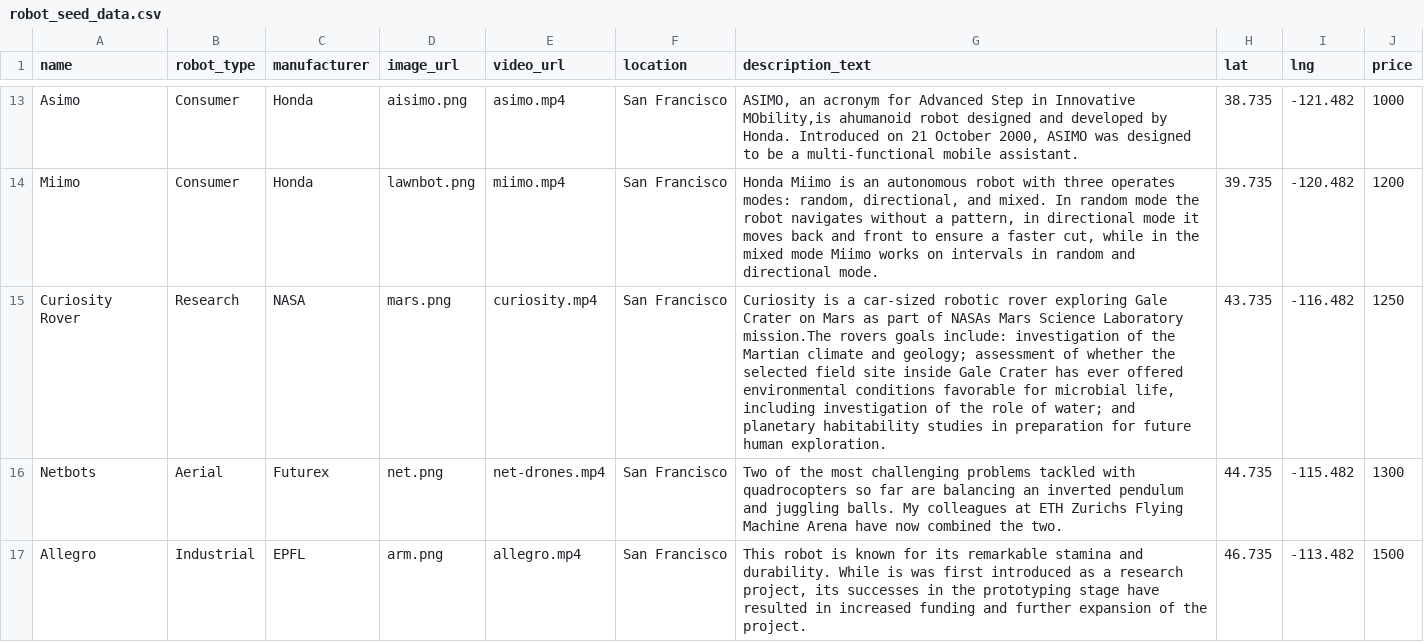
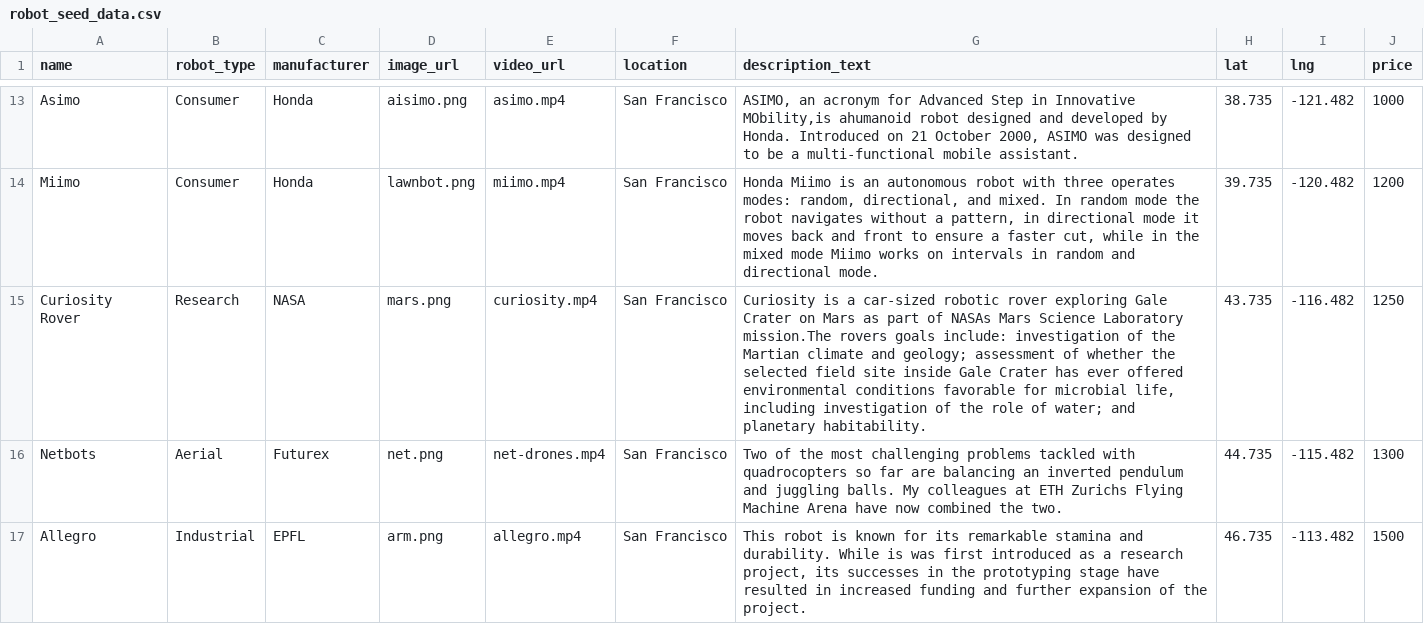
Before and after one commit to Matt-Hill-83/RentMyRobot, a CSV file: robot_seed_data.csv, drawn as a sheet; only a part is shown, gaps mark what is left out.

```diff
--- a/robot_seed_data.csv
+++ b/robot_seed_data.csv
@@ -14,3 +14,3 @@ Asimo,Consumer,Honda,aisimo.png,asimo.mp4,San Francisco,"ASIMO, an acronym for A
 Miimo,Consumer,Honda,lawnbot.png,miimo.mp4,San Francisco,"Honda Miimo is an autonomous robot with three operates modes: random, directional, and mixed. In random mode the robot navigates without a pattern, in directional mode it moves back and front to ensure a faster cut, while in the mixed mode Miimo works on intervals in random and directional mode.",39.735,-120.482,1200
-Curiosity Rover,Research,NASA,mars.png,curiosity.mp4,San Francisco,"Curiosity is a car-sized robotic rover exploring Gale Crater on Mars as part of NASAs Mars Science Laboratory mission.The rovers goals include: investigation of the Martian climate and geology; assessment of whether the selected field site inside Gale Crater has ever offered environmental conditions favorable for microbial life, including investigation of the role of water; and planetary habitability studies in preparation for future human exploration.",43.735,-116.482,1250
+Curiosity Rover,Research,NASA,mars.png,curiosity.mp4,San Francisco,"Curiosity is a car-sized robotic rover exploring Gale Crater on Mars as part of NASAs Mars Science Laboratory mission.The rovers goals include: investigation of the Martian climate and geology; assessment of whether the selected field site inside Gale Crater has ever offered environmental conditions favorable for microbial life, including investigation of the role of water; and planetary habitability.",43.735,-116.482,1250
 Netbots,Aerial,Futurex,net.png,net-drones.mp4,San Francisco,Two of the most challenging problems tackled with quadrocopters so far are balancing an inverted pendulum and juggling balls. My colleagues at ETH Zurichs Flying Machine Arena have now combined the two.,44.735,-115.482,1300
```
Also changed, not shown: 2 other files.
